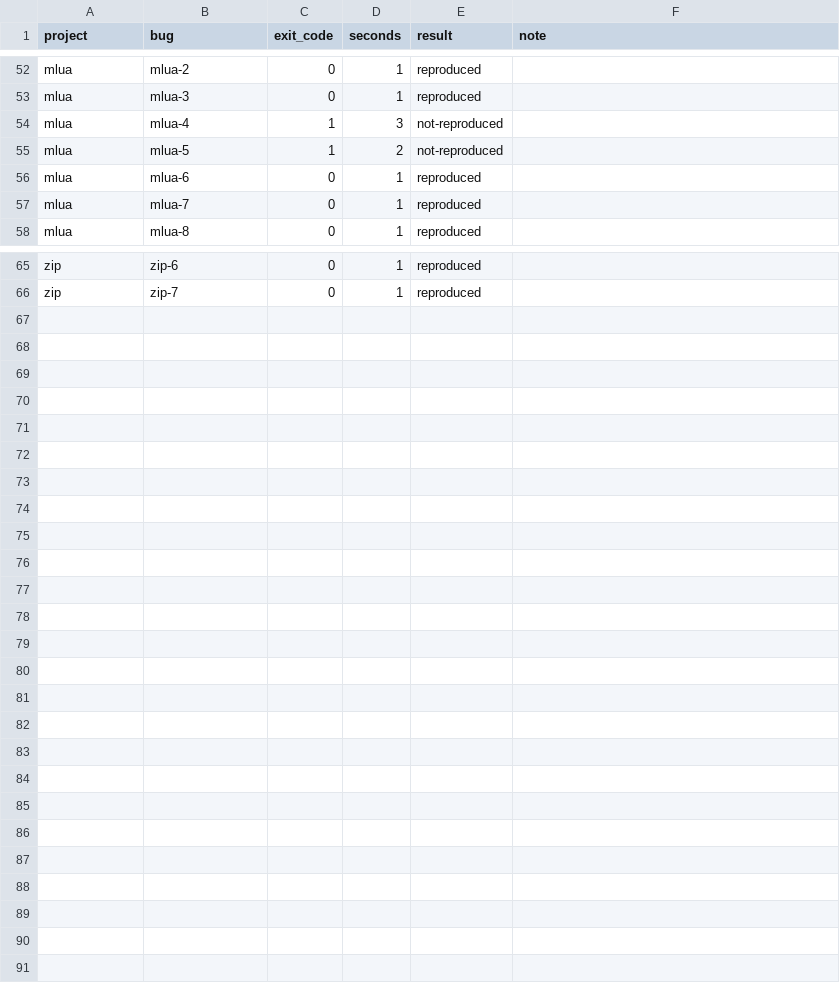
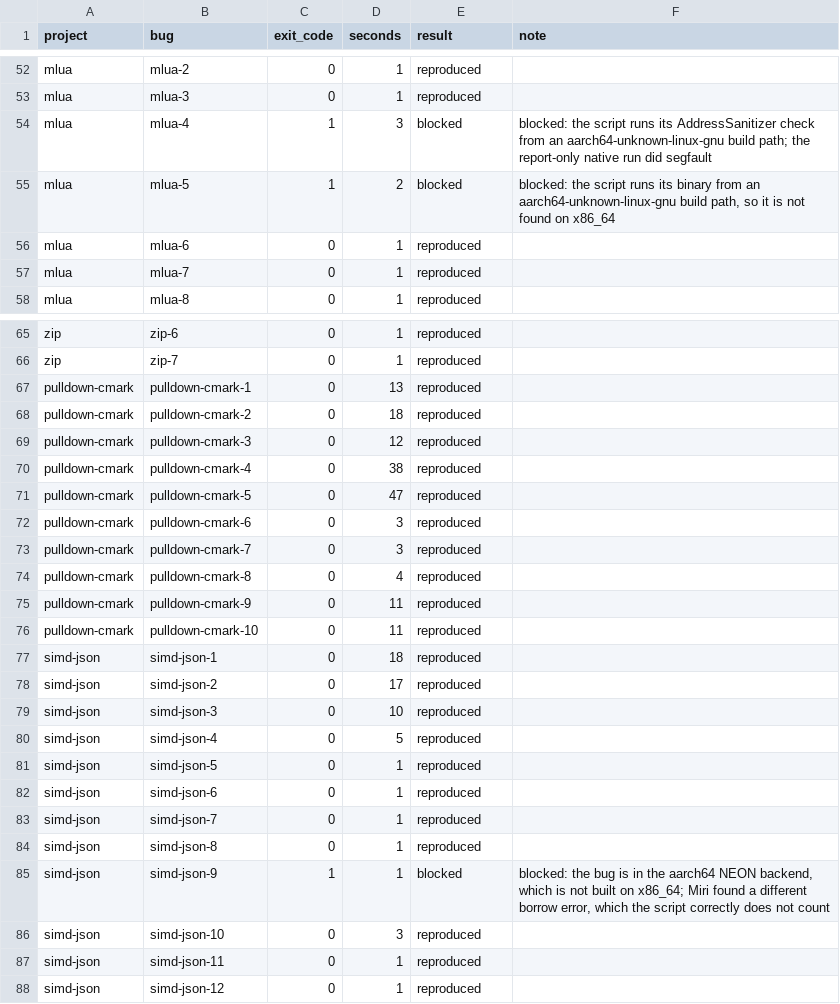
Before and after one commit to coryj627/rust-qc, a TSV file: evals/results/main-vs-v1.0.0/stage2/reproducers.tsv, drawn as a sheet; only a part is shown, gaps mark what is left out; the diff covers the shown part only.

```diff
--- a/evals/results/main-vs-v1.0.0/stage2/reproducers.tsv
+++ b/evals/results/main-vs-v1.0.0/stage2/reproducers.tsv
@@ -53,4 +53,4 @@ mlua	mlua-2	0	1	reproduced
 mlua	mlua-3	0	1	reproduced	
-mlua	mlua-4	1	3	not-reproduced	
-mlua	mlua-5	1	2	not-reproduced	
+mlua	mlua-4	1	3	blocked	blocked: the script runs its AddressSanitizer check from an aarch64-unknown-linux-gnu build path; the report-only native run did segfault
+mlua	mlua-5	1	2	blocked	blocked: the script runs its binary from an aarch64-unknown-linux-gnu build path, so it is not found on x86_64
 mlua	mlua-6	0	1	reproduced	
@@ -66 +66,23 @@ zip	zip-6	0	1	reproduced
 zip	zip-7	0	1	reproduced	
+pulldown-cmark	pulldown-cmark-1	0	13	reproduced	
+pulldown-cmark	pulldown-cmark-2	0	18	reproduced	
+pulldown-cmark	pulldown-cmark-3	0	12	reproduced	
+pulldown-cmark	pulldown-cmark-4	0	38	reproduced	
+pulldown-cmark	pulldown-cmark-5	0	47	reproduced	
+pulldown-cmark	pulldown-cmark-6	0	3	reproduced	
+pulldown-cmark	pulldown-cmark-7	0	3	reproduced	
+pulldown-cmark	pulldown-cmark-8	0	4	reproduced	
+pulldown-cmark	pulldown-cmark-9	0	11	reproduced	
+pulldown-cmark	pulldown-cmark-10	0	11	reproduced	
+simd-json	simd-json-1	0	18	reproduced	
+simd-json	simd-json-2	0	17	reproduced	
+simd-json	simd-json-3	0	10	reproduced	
+simd-json	simd-json-4	0	5	reproduced	
+simd-json	simd-json-5	0	1	reproduced	
+simd-json	simd-json-6	0	1	reproduced	
+simd-json	simd-json-7	0	1	reproduced	
+simd-json	simd-json-8	0	1	reproduced	
+simd-json	simd-json-9	1	1	blocked	blocked: the bug is in the aarch64 NEON backend, which is not built on x86_64; Miri found a different borrow error, which the script correctly does not count
+simd-json	simd-json-10	0	3	reproduced	
+simd-json	simd-json-11	0	1	reproduced	
+simd-json	simd-json-12	0	1	reproduced	
```
Also changed, not shown: 4 edited cells elsewhere in this file, 39 other files.
